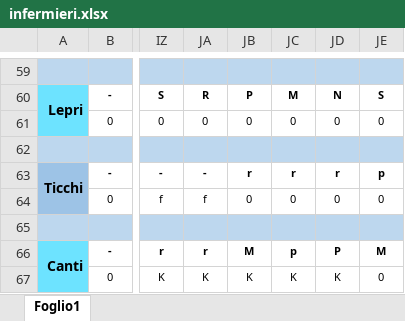
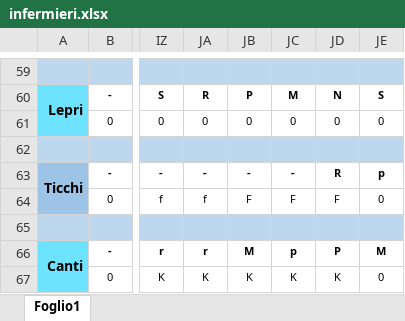
Before and after one commit to centrale118rsm-code/Turni-Infermieri-2026, an Excel workbook: infermieri.xlsx, sheet Foglio1, drawn as a sheet; only a part is shown, gaps mark what is left out; values as stored, in another font and other column widths than the file's, no borders; conditional formats not drawn; the diff names each change by its address in the sheet, - before the commit and + after, or states it on an @@ line.

Commit message:
Add files via upload

```diff
--- a/infermieri.xlsx (sheet Foglio1)
+++ b/infermieri.xlsx (sheet Foglio1)
-JB63: r
+JB63: -
-JC63: r
+JC63: -
-JD63: r
+JD63: R
-JB64: 0
+JB64: F
-JC64: 0
+JC64: F
-JD64: 0
+JD64: F
```
